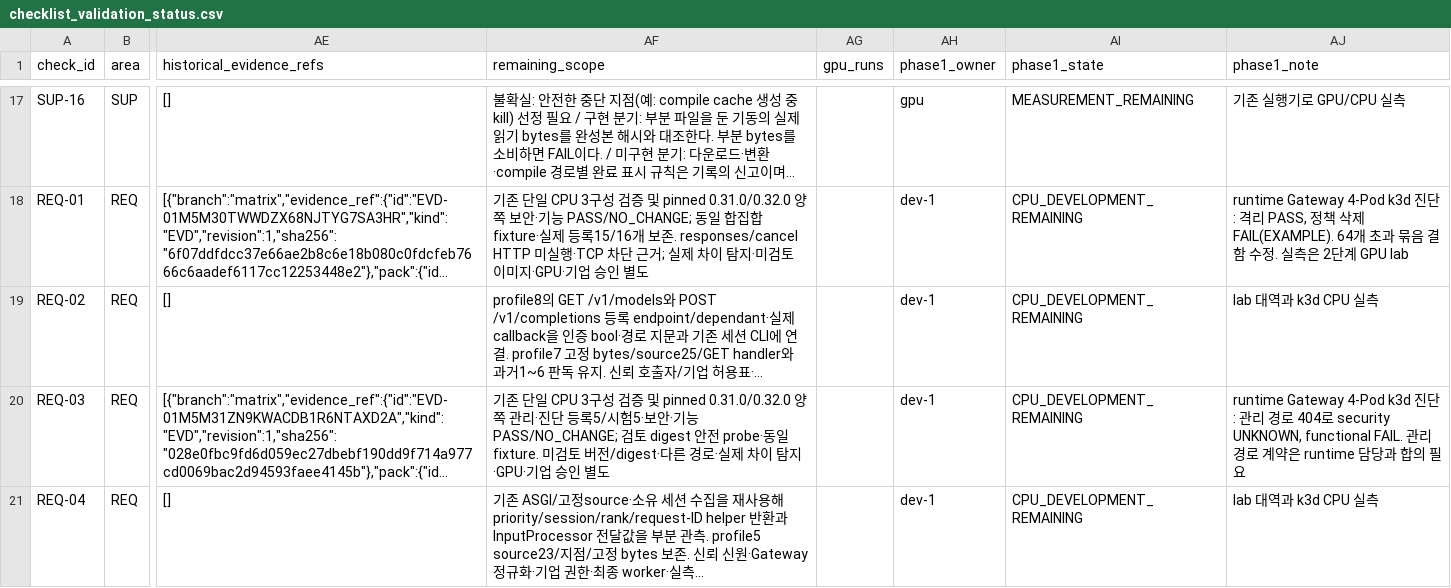
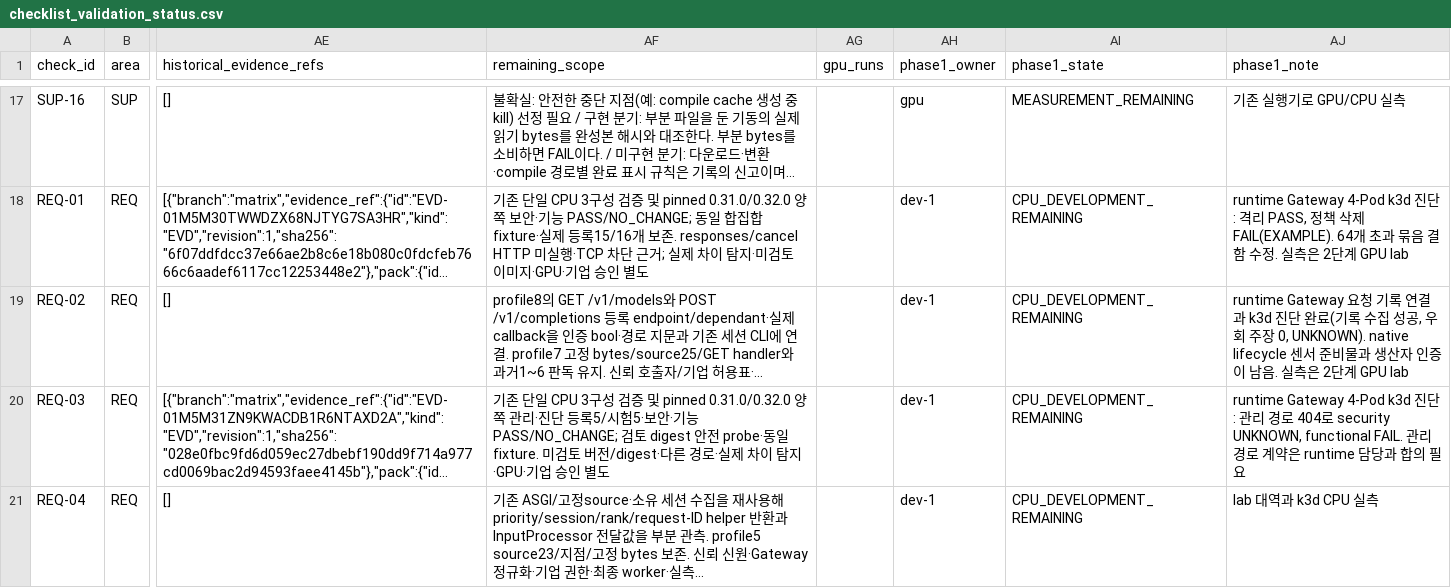
Before and after one commit to dohashelby/byul, a CSV file: update/docs/checklist_validation_status.csv, drawn as a sheet; only a part is shown, gaps mark what is left out; long unchanged cells end in …; the diff names each change by its address in the sheet, - before the commit and + after, or states it on an @@ line.

```diff
--- a/update/docs/checklist_validation_status.csv
+++ b/update/docs/checklist_validation_status.csv
-AJ19 (phase1_note): lab 대역과 k3d CPU 실측
+AJ19 (phase1_note): runtime Gateway 요청 기록 연결과 k3d 진단 완료(기록 수집 성공, 우회 주장 0, UNKNOWN). native lifecycle 센서 준비물과 생산자 인증이 남음. 실측은 2단계 GPU lab
```
Also changed, not shown: 5 other files.
